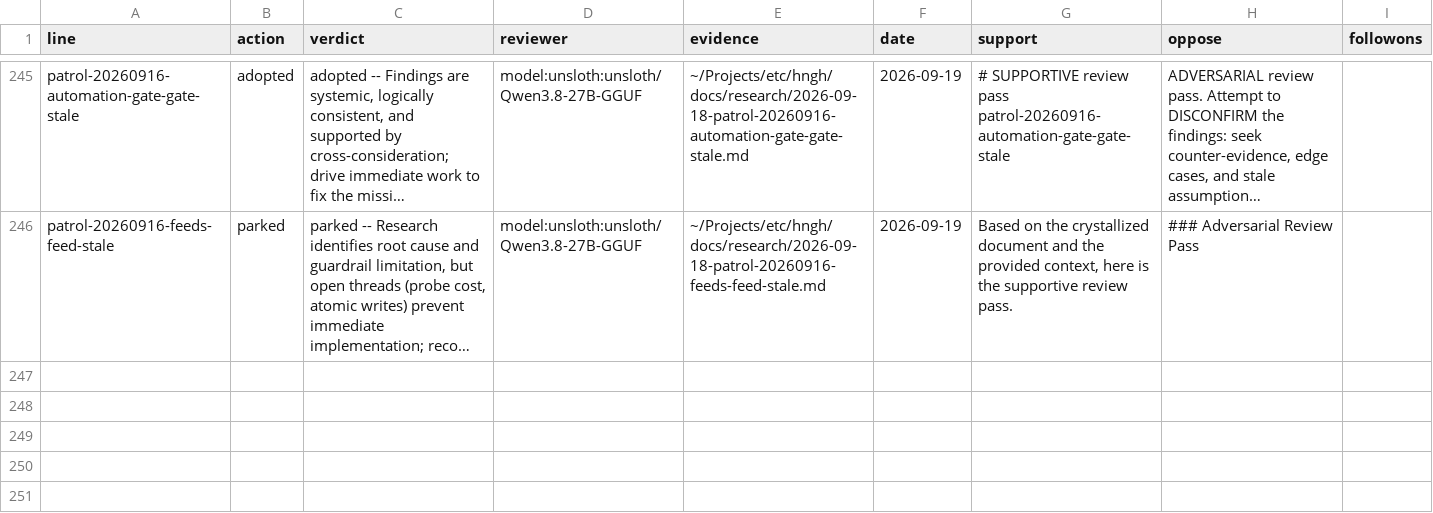
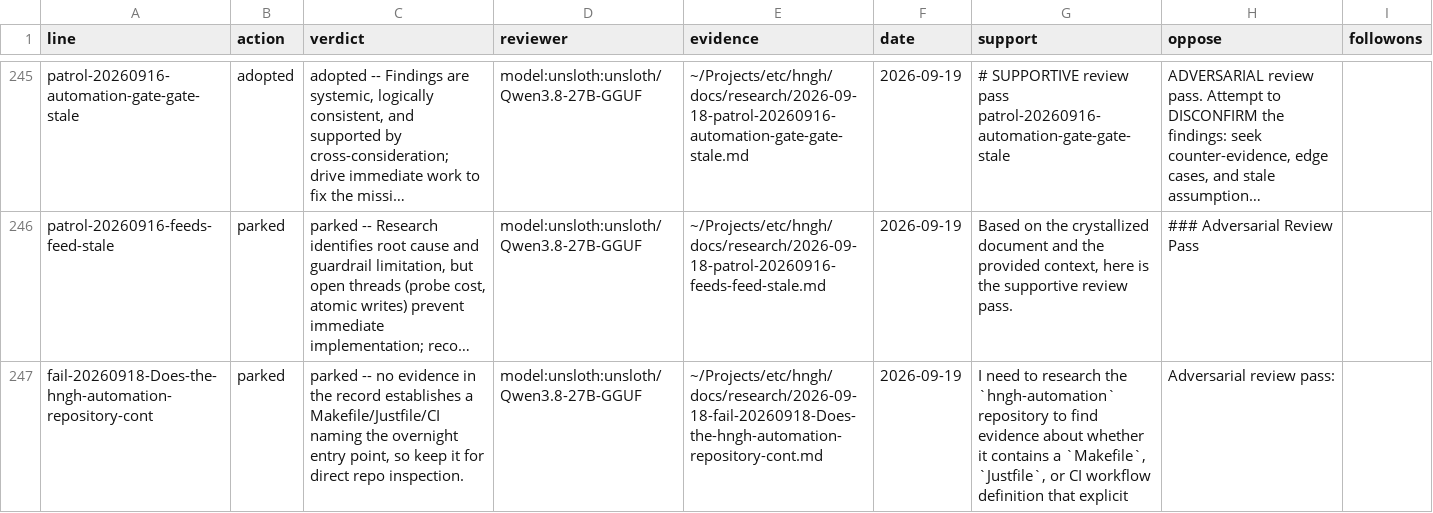
Before and after one commit to boundring/hngh, a TSV file: automation/research-dispositions.tsv, drawn as a sheet; only a part is shown, gaps mark what is left out; long unchanged cells end in …; the diff names each change by its address in the sheet, - before the commit and + after, or states it on an @@ line.

Commit message:
research: fail-20260918-Does-the-hngh-automation-repository-cont reviewed-parked

```diff
--- a/automation/research-dispositions.tsv
+++ b/automation/research-dispositions.tsv
+row 247: fail-20260918-Does-the-hngh-automation-repository-cont | parked | parked -- no evidence in the record establishes a Makefile/Justfile/CI naming the overnight entry point, so keep it for direct repo inspection. | model:unsloth:unsloth/Qwen3.8-27B-GGUF | ~/Projects/etc/hngh/docs/research/2026-09-18-fail-20260918-Does-the-hngh-automation-repository-cont.md | 2026-09-19 | I need to research the `hngh-automation` repository to find evidence about whether it contains a `Makefile`, `Justfile`, or CI workflow definition that explicit | Adversarial review pass:
```
Also changed, not shown: automation/research-lines.tsv.
